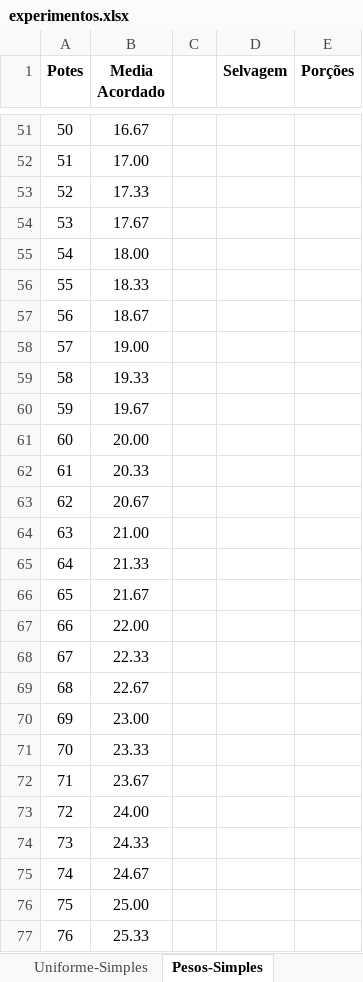
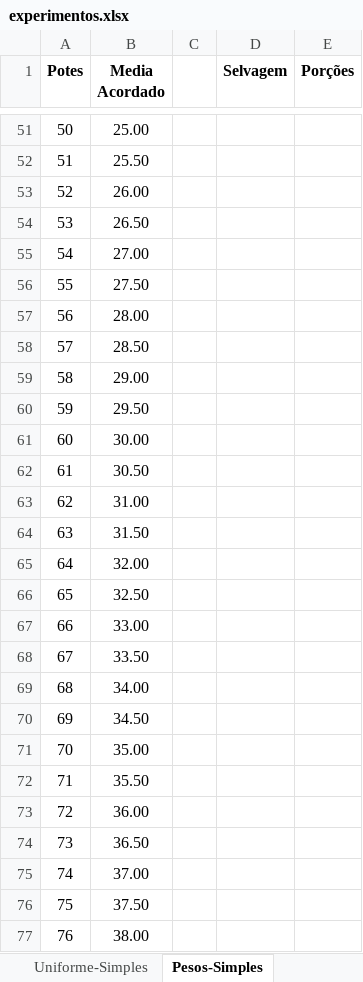
Before and after one commit to dacortez/ep3_concorrente, an Excel workbook: experimentos.xlsx, sheet Pesos-Simples, drawn as a sheet; only a part is shown, gaps mark what is left out; values as stored, in another font and other column widths than the file's, no borders; charts and pictures not drawn; the diff covers the shown part only; the diff names each change by its address in the sheet, - before the commit and + after, or states it on an @@ line.

```diff
--- a/experimentos.xlsx (sheet Pesos-Simples)
+++ b/experimentos.xlsx (sheet Pesos-Simples)
-B51 (Media Acordado): 16.67
+B51 (Media Acordado): 25.00
-B52 (Media Acordado): 17.00
+B52 (Media Acordado): 25.50
-B53 (Media Acordado): 17.33
+B53 (Media Acordado): 26.00
-B54 (Media Acordado): 17.67
+B54 (Media Acordado): 26.50
-B55 (Media Acordado): 18.00
+B55 (Media Acordado): 27.00
-B56 (Media Acordado): 18.33
+B56 (Media Acordado): 27.50
-B57 (Media Acordado): 18.67
+B57 (Media Acordado): 28.00
-B58 (Media Acordado): 19.00
+B58 (Media Acordado): 28.50
-B59 (Media Acordado): 19.33
+B59 (Media Acordado): 29.00
-B60 (Media Acordado): 19.67
+B60 (Media Acordado): 29.50
-B61 (Media Acordado): 20.00
+B61 (Media Acordado): 30.00
-B62 (Media Acordado): 20.33
+B62 (Media Acordado): 30.50
-B63 (Media Acordado): 20.67
+B63 (Media Acordado): 31.00
-B64 (Media Acordado): 21.00
+B64 (Media Acordado): 31.50
-B65 (Media Acordado): 21.33
+B65 (Media Acordado): 32.00
-B66 (Media Acordado): 21.67
+B66 (Media Acordado): 32.50
-B67 (Media Acordado): 22.00
+B67 (Media Acordado): 33.00
-B68 (Media Acordado): 22.33
+B68 (Media Acordado): 33.50
-B69 (Media Acordado): 22.67
+B69 (Media Acordado): 34.00
-B70 (Media Acordado): 23.00
+B70 (Media Acordado): 34.50
-B71 (Media Acordado): 23.33
+B71 (Media Acordado): 35.00
-B72 (Media Acordado): 23.67
+B72 (Media Acordado): 35.50
-B73 (Media Acordado): 24.00
+B73 (Media Acordado): 36.00
-B74 (Media Acordado): 24.33
+B74 (Media Acordado): 36.50
-B75 (Media Acordado): 24.67
+B75 (Media Acordado): 37.00
-B76 (Media Acordado): 25.00
+B76 (Media Acordado): 37.50
-B77 (Media Acordado): 25.33
+B77 (Media Acordado): 38.00
```
Also changed, not shown: 983 edited cells elsewhere in this sheet, sheet Uniforme-Simples, sheet Uniforme-Complexo, sheet Pesos-Complexo, charts or pictures, 7 other files.
